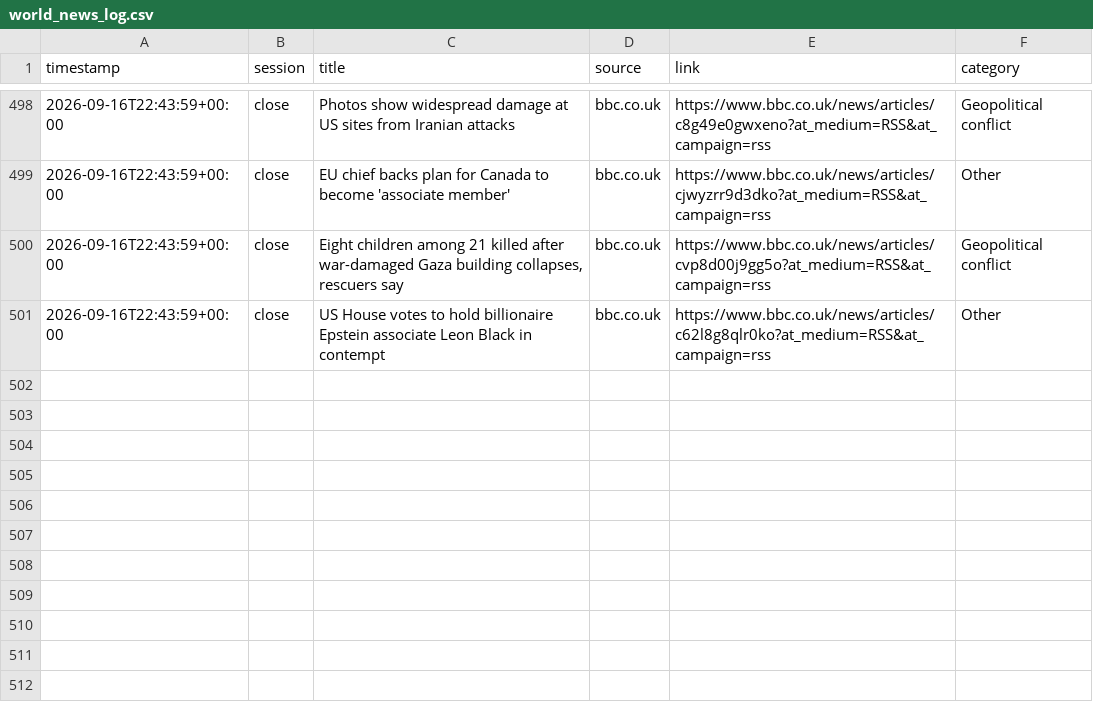
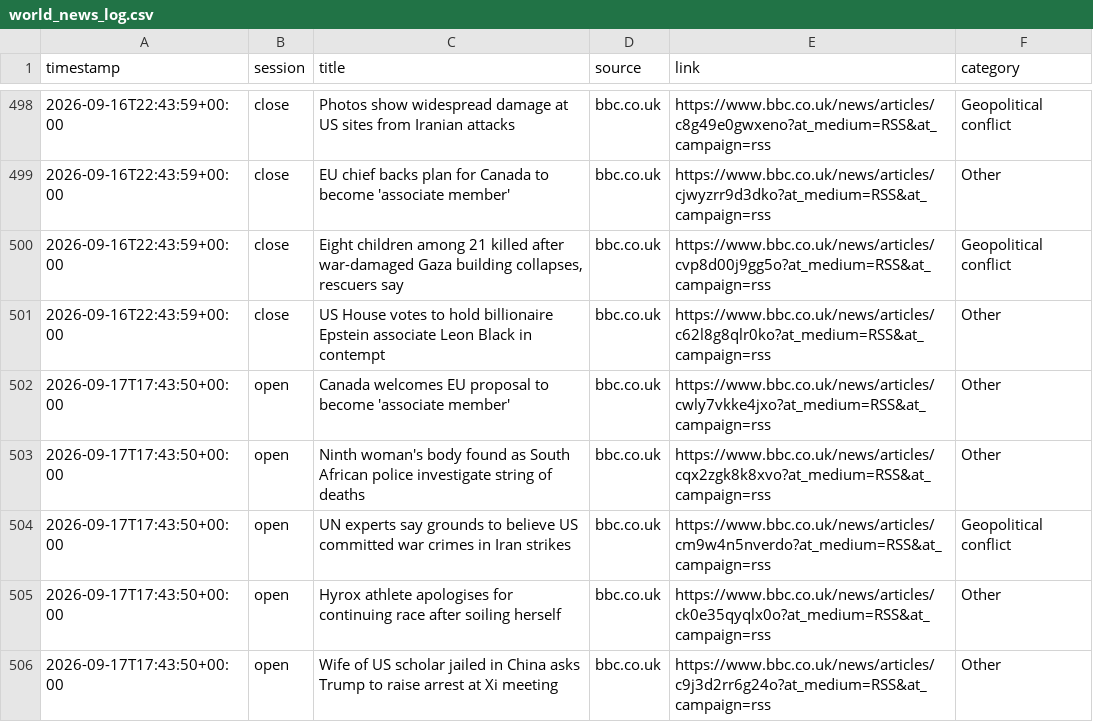
Before and after one commit to ericustayev-dot/Thecolorgreen, a CSV file: world_news_log.csv, drawn as a sheet; only a part is shown, gaps mark what is left out; the diff names each change by its address in the sheet, - before the commit and + after, or states it on an @@ line.

```diff
--- a/world_news_log.csv
+++ b/world_news_log.csv
+row 502: 2026-09-17T17:43:50+00:00 | open | Canada welcomes EU proposal to become 'associate member' | bbc.co.uk | https://www.bbc.co.uk/news/articles/cwly7vkke4jxo?at_medium=RSS&at_campaign=rss | Other
+row 503: 2026-09-17T17:43:50+00:00 | open | Ninth woman's body found as South African police investigate string of deaths | bbc.co.uk | https://www.bbc.co.uk/news/articles/cqx2zgk8k8xvo?at_medium=RSS&at_campaign=rss | Other
+row 504: 2026-09-17T17:43:50+00:00 | open | UN experts say grounds to believe US committed war crimes in Iran strikes | bbc.co.uk | https://www.bbc.co.uk/news/articles/cm9w4n5nverdo?at_medium=RSS&at_campaign=rss | Geopolitical conflict
+row 505: 2026-09-17T17:43:50+00:00 | open | Hyrox athlete apologises for continuing race after soiling herself | bbc.co.uk | https://www.bbc.co.uk/news/articles/ck0e35qyqlx0o?at_medium=RSS&at_campaign=rss | Other
+row 506: 2026-09-17T17:43:50+00:00 | open | Wife of US scholar jailed in China asks Trump to raise arrest at Xi meeting | bbc.co.uk | https://www.bbc.co.uk/news/articles/c9j3d2rr6g24o?at_medium=RSS&at_campaign=rss | Other
```
Also changed, not shown: commodities_history.csv, history.csv, 1 other file.
